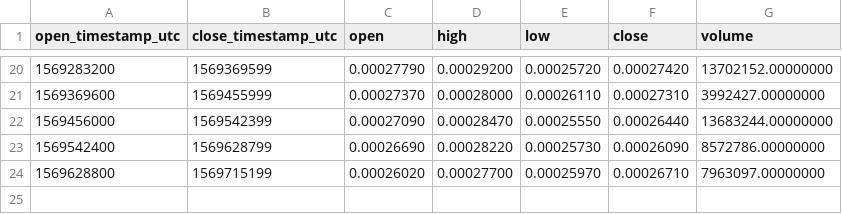
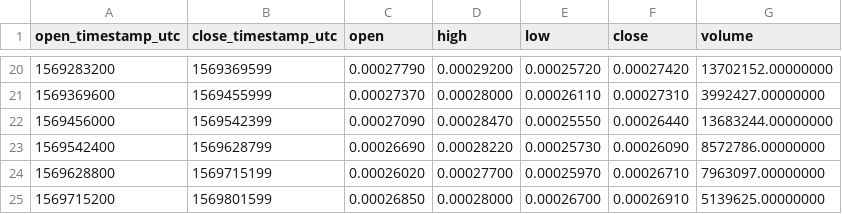
Before and after one commit to cryptobigbro/binance-CHZBNB, a CSV file: binance-CHZBNB-1d.csv, drawn as a sheet; only a part is shown, gaps mark what is left out.

```diff
--- a/binance-CHZBNB-1d.csv
+++ b/binance-CHZBNB-1d.csv
@@ -24 +24,2 @@ open_timestamp_utc,close_timestamp_utc,open,high,low,close,volume
 1569628800,1569715199,0.00026020,0.00027700,0.00025970,0.00026710,7963097.00000000
+1569715200,1569801599,0.00026850,0.00028000,0.00026700,0.00026910,5139625.00000000
```
Also changed, not shown: binance-CHZBNB-1h.csv, 1 other file.
